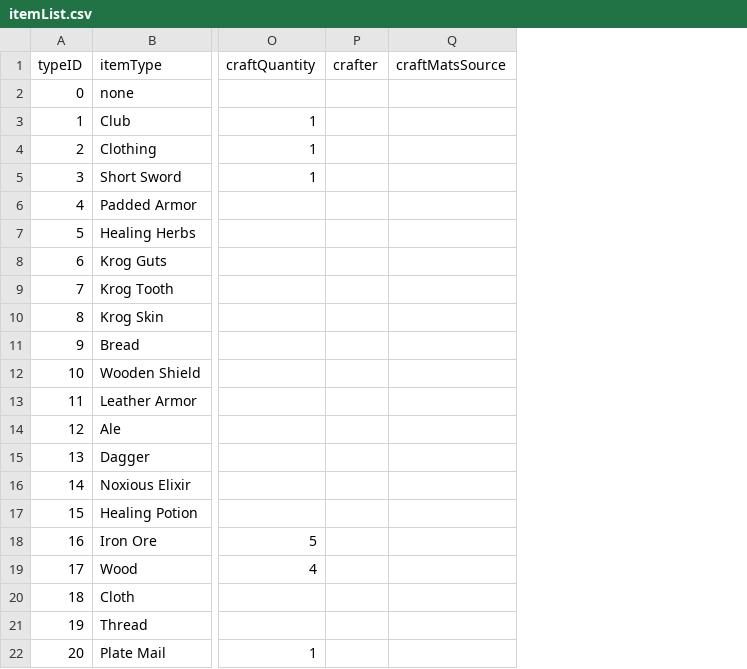
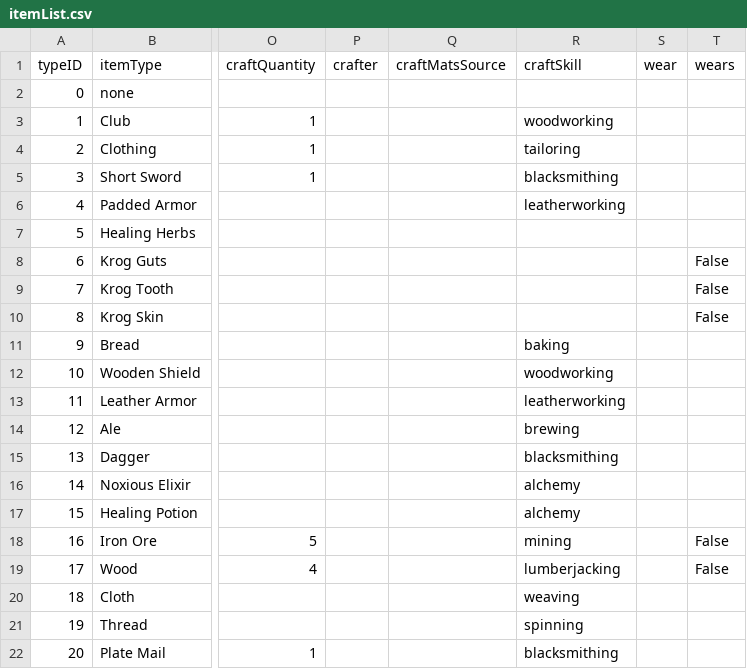
Before and after one commit to SALLstice/Krog, a CSV file: itemList.csv, drawn as a sheet; only a part is shown, gaps mark what is left out; the diff names each change by its address in the sheet, - before the commit and + after, or states it on an @@ line.

Commit message:
Skills and Bills

```diff
--- a/itemList.csv
+++ b/itemList.csv
+column R (craftSkill), rows 3-22: woodworking | tailoring | blacksmithing | leatherworking |  |  |  |  | baking | woodworking | leatherworking | brewing | blacksmithing | alchemy | alchemy | mining | lumberjacking | weaving | spinning | blacksmithing
+column S (wear), empty
+column T (wears), rows 8-19: False | False | False |  |  |  |  |  |  |  | False | False
```
Also changed, not shown: personList.csv, placeList.csv, 7 other files.
